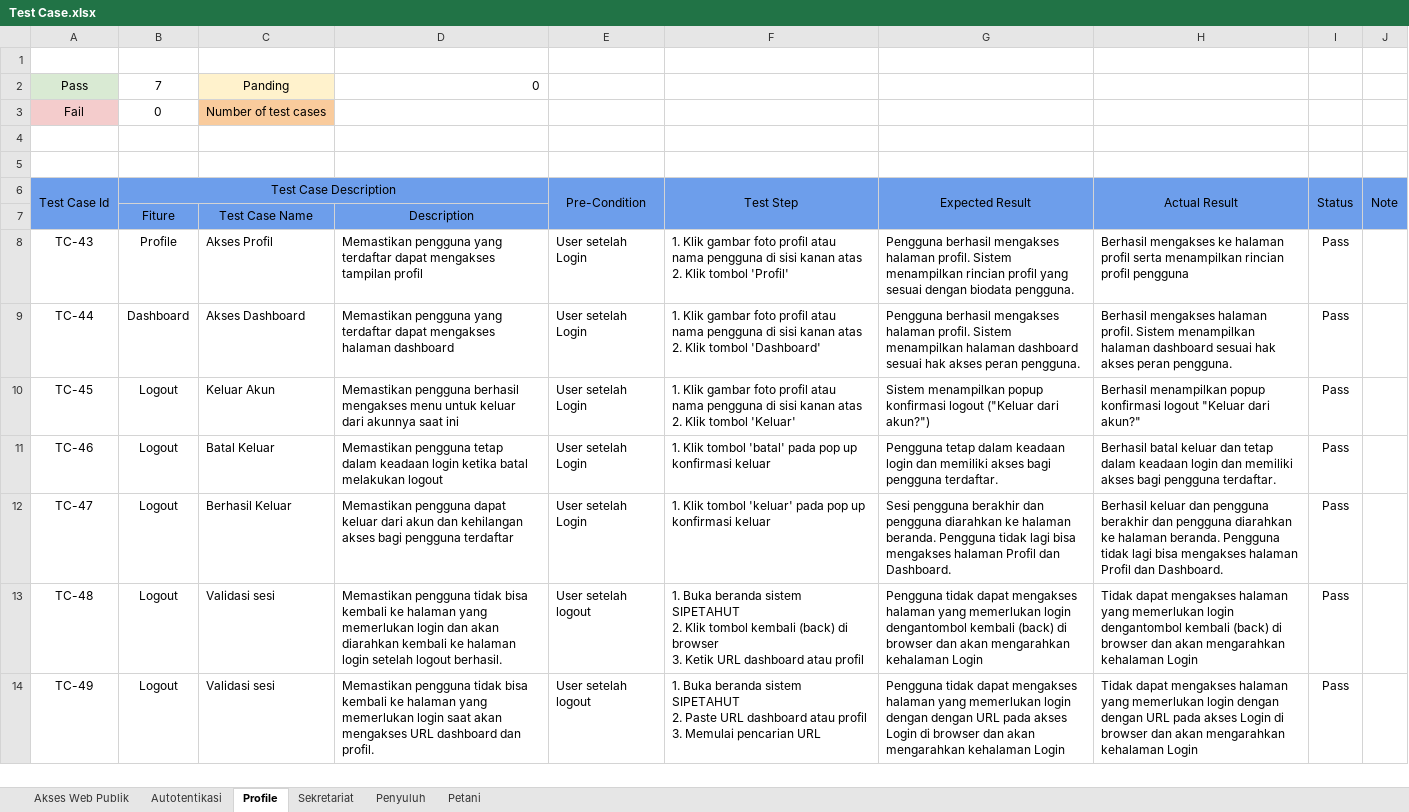
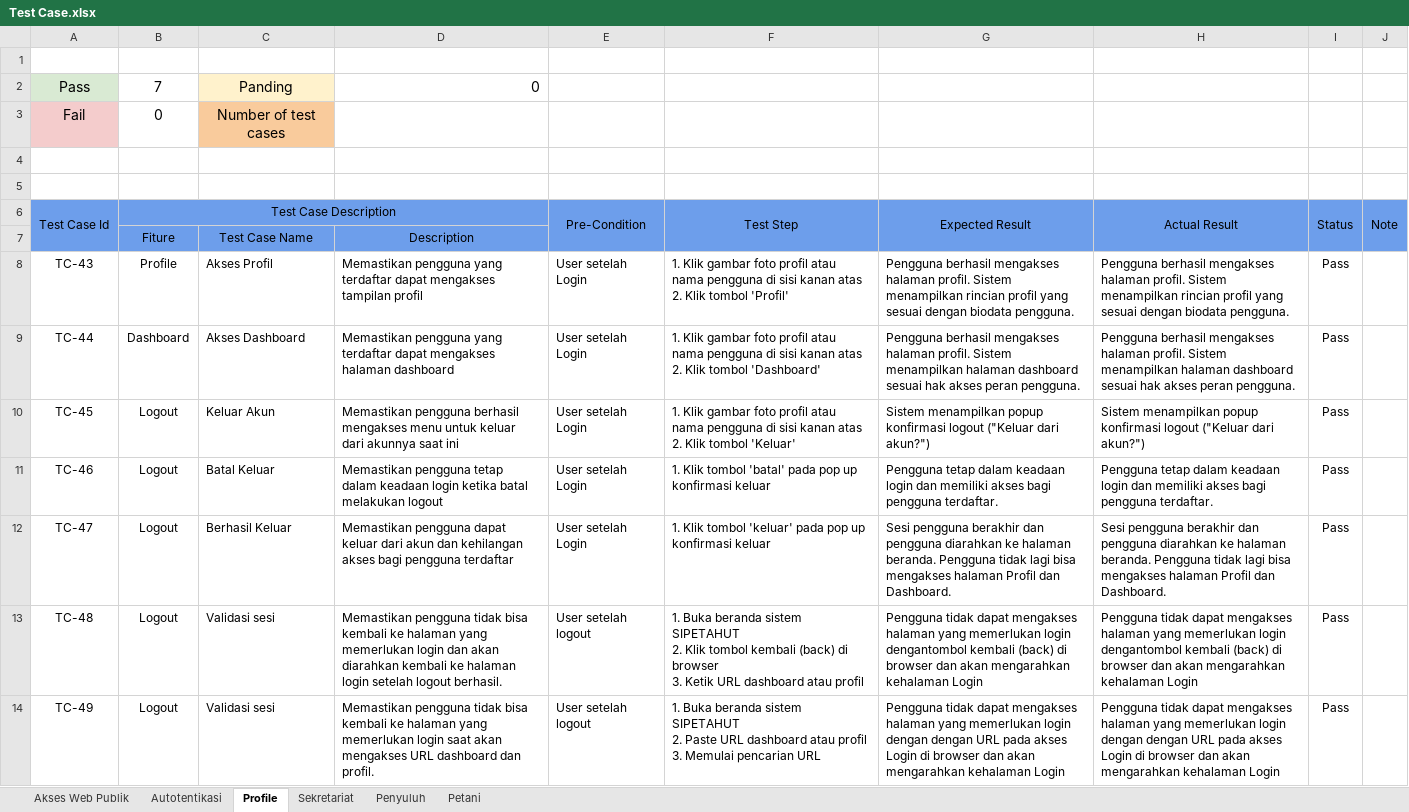
Before and after one commit to Arnora334/QA-Documentation-SIPETAHUT, an Excel workbook: Test Case/Test Case.xlsx, sheet Profile, drawn as a sheet; values as stored, in another font and other column widths than the file's, no borders; conditional formats not drawn; the diff names each change by its address in the sheet, - before the commit and + after, or states it on an @@ line.

Commit message:
Memperbarui Test Case Sekretariat yang telah di uji

```diff
--- a/Test Case/Test Case.xlsx (sheet Profile)
+++ b/Test Case/Test Case.xlsx (sheet Profile)
@@ A2:D2 text size: larger @@
@@ A3:C3 text size: larger @@
-C6:D6 fill: #6D9EEB
+C6:D6 fill: none
-A7 fill: #6D9EEB
+A7 fill: none
-E7:J7 fill: #6D9EEB
+E7:J7 fill: none
-H8: Berhasil mengakses ke halaman profil serta menampilkan rincian profil pengguna
+H8: Pengguna berhasil mengakses halaman profil. Sistem menampilkan rincian profil yang sesuai dengan biodata pengguna.
-H9: Berhasil mengakses halaman…
+H9: Pengguna berhasil mengakses halaman…
-H10: Berhasil menampilkan popup konfirmasi logout "Keluar dari akun?"
+H10: Sistem menampilkan popup konfirmasi logout ("Keluar dari akun?")
-H11: Berhasil batal keluar dan tetap dalam…
+H11: Pengguna tetap dalam…
-H12: Berhasil keluar dan pengguna berakhir…
+H12: Sesi pengguna berakhir…
-H13: Tidak dapat mengakses…
+H13: Pengguna tidak dapat mengakses…
-H14: Tidak dapat mengakses…
+H14: Pengguna tidak dapat mengakses…
```
Also changed, not shown: sheet Sekretariat, sheet Penyuluh, sheet Akses Web Publik, sheet Petani, sheet Autotentikasi.
